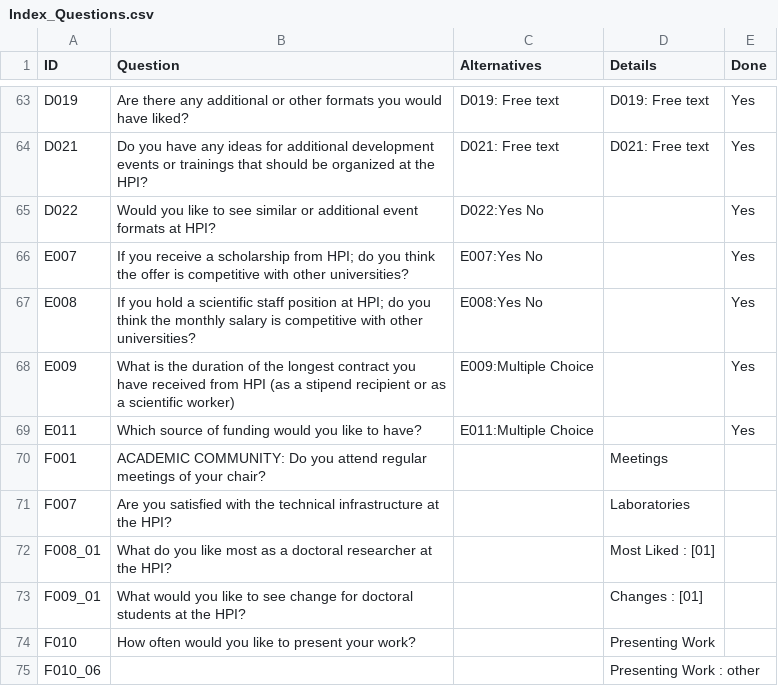
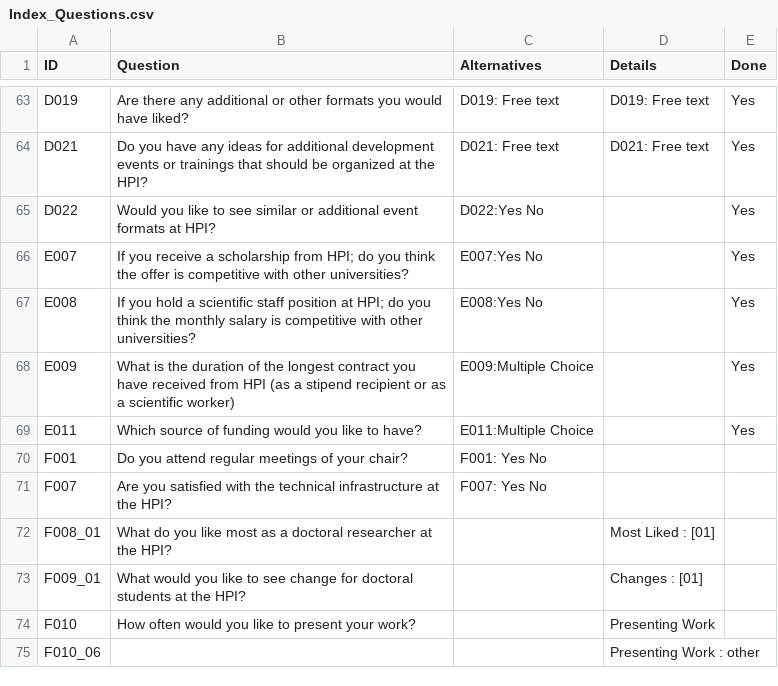
Before and after one commit to christianadriano/survey_analysis, a CSV file: data/Index_Questions.csv, drawn as a sheet; only a part is shown, gaps mark what is left out.

Commit message:
new questions

```diff
--- a/data/Index_Questions.csv
+++ b/data/Index_Questions.csv
@@ -69,4 +69,4 @@ E009,What is the duration of the longest contract you have received from HPI (as
 E011,Which source of funding would you like to have?,E011:Multiple Choice,,Yes
-F001,ACADEMIC COMMUNITY: Do you attend regular meetings of your chair?,,Meetings,
-F007,Are you satisfied with the technical infrastructure at the HPI?,,Laboratories,
+F001,Do you attend regular meetings of your chair?,F001: Yes No,,
+F007,Are you satisfied with the technical infrastructure at the HPI?,F007: Yes No,,
 F008_01,What do you like most as a doctoral researcher at the HPI? ,,Most Liked : [01],
```
Also changed, not shown: 2 other files.
